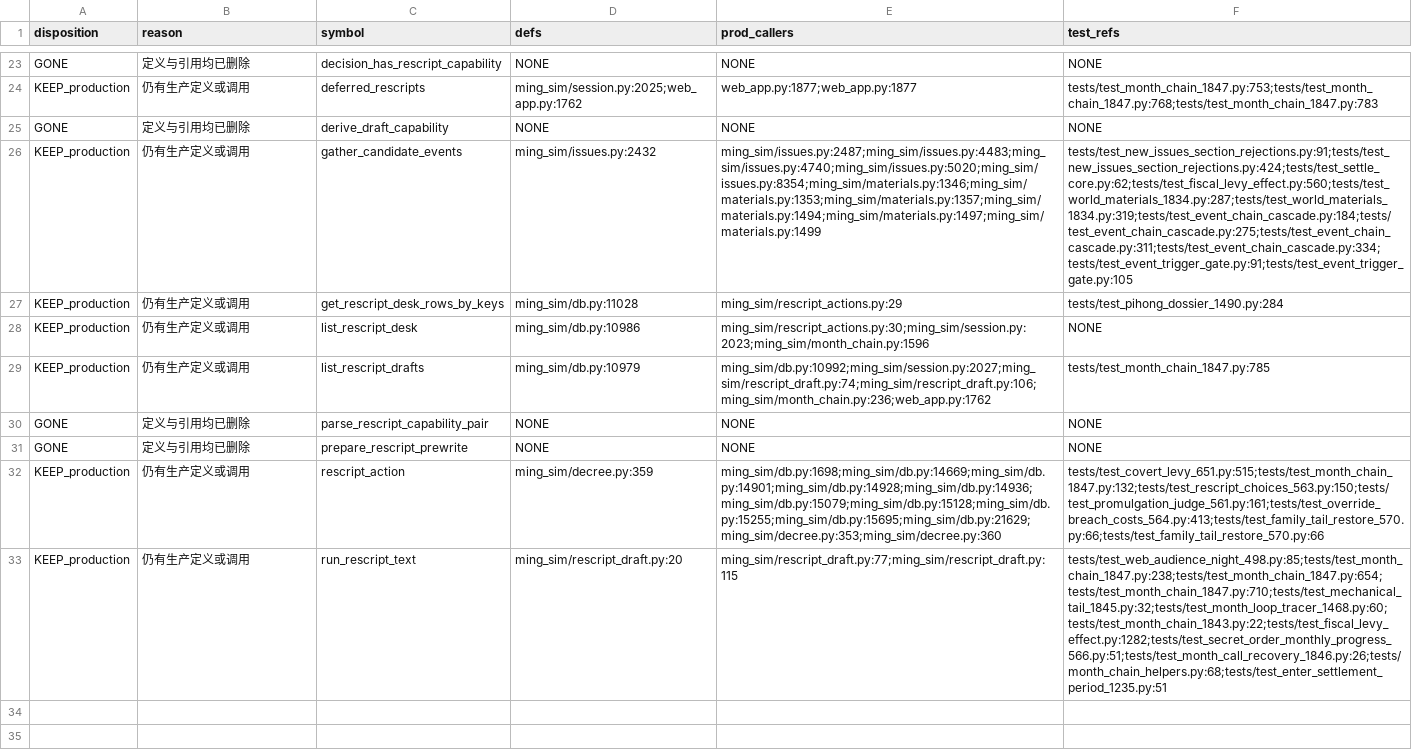
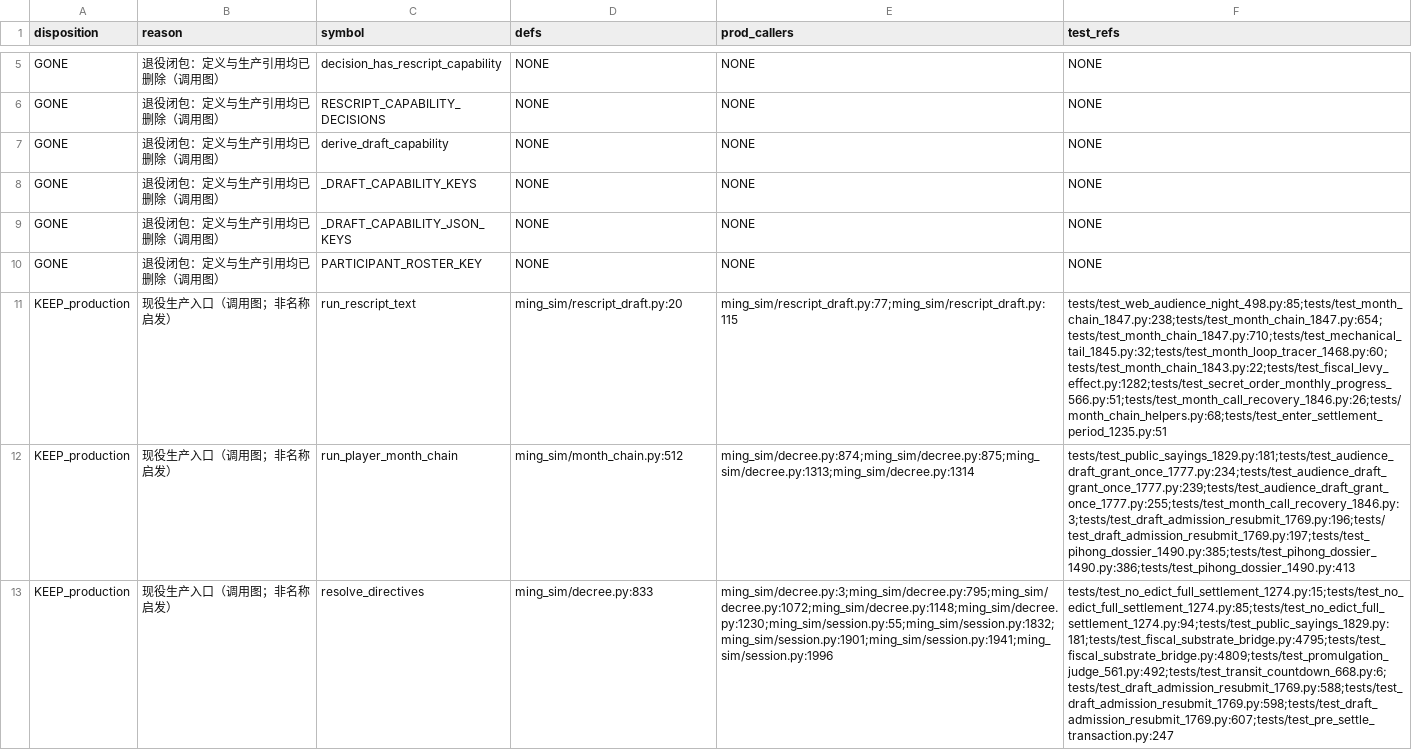
Before and after one commit to Akagilnc/ming-salvage-sim, a TSV file: evidence/1847-n9-members-classified.tsv, drawn as a sheet; only a part is shown, gaps mark what is left out; removed rows and columns are numbered as before the commit, all else as after; the diff covers the shown part only; the diff names each change by its address in the sheet, - before the commit and + after, or states it on an @@ line.

```diff
--- a/evidence/1847-n9-members-classified.tsv
+++ b/evidence/1847-n9-members-classified.tsv
-B5 (reason): 定义与引用均已删除
+B5 (reason): 退役闭包：定义与生产引用均已删除（调用图）
-row 24: KEEP_production | 仍有生产定义或调用 | deferred_rescripts | ming_sim/session.py:2025;web_app.py:1762 | web_app.py:1877;web_app.py:1877 | tests/test_month_chain_1847.py:753;tests/test_month_chain_1847.py:768;tests/test_month_chain_1847.py:783
+row 6: GONE | 退役闭包：定义与生产引用均已删除（调用图） | RESCRIPT_CAPABILITY_DECISIONS | NONE | NONE | NONE
-B7 (reason): 定义与引用均已删除
+B7 (reason): 退役闭包：定义与生产引用均已删除（调用图）
-row 26: KEEP_production | 仍有生产定义或调用 | gather_candidate_events | ming_sim/issues.py:2432 | ming_sim/issues.py:2487;ming_sim/issues.py:4483;ming_sim/issues.py:4740;ming_sim/issues.py:5020;ming_sim/issues.py:8354;ming_sim/materials.py:1346;ming_sim/materials.py:1353;ming_sim/materials.py:1357;ming_sim/materials.py:1494;ming_sim/materials.py:1497;ming_sim/materials.py:1499 | tests/test_new_issues_section_rejections.py:91;tests/test_new_issues_section_rejections.py:424;tests/test_settle_core.py:62;tests/test_fiscal_levy_effect.py:560;tests/test_world_materials_1834.py:287;tests/test_world_materials_1834.py:319;tests/test_event_chain_cascade.py:184;tests/test_event_chain_cascade.py:275;tests/test_event_chain_cascade.py:311;tests/test_event_chain_cascade.py:334;tests/test_event_trigger_gate.py:91;tests/test_event_trigger_gate.py:105
-row 27: KEEP_production | 仍有生产定义或调用 | get_rescript_desk_rows_by_keys | ming_sim/db.py:11028 | ming_sim/rescript_actions.py:29 | tests/test_pihong_dossier_1490.py:284
-row 28: KEEP_production | 仍有生产定义或调用 | list_rescript_desk | ming_sim/db.py:10986 | ming_sim/rescript_actions.py:30;ming_sim/session.py:2023;ming_sim/month_chain.py:1596 | NONE
-row 29: KEEP_production | 仍有生产定义或调用 | list_rescript_drafts | ming_sim/db.py:10979 | ming_sim/db.py:10992;ming_sim/session.py:2027;ming_sim/rescript_draft.py:74;ming_sim/rescript_draft.py:106;ming_sim/month_chain.py:236;web_app.py:1762 | tests/test_month_chain_1847.py:785
-B8 (reason): 定义与引用均已删除
+B8 (reason): 退役闭包：定义与生产引用均已删除（调用图）
-C8 (symbol): parse_rescript_capability_pair
+C8 (symbol): _DRAFT_CAPABILITY_KEYS
+row 9: GONE | 退役闭包：定义与生产引用均已删除（调用图） | _DRAFT_CAPABILITY_JSON_KEYS | NONE | NONE | NONE
-B10 (reason): 定义与引用均已删除
+B10 (reason): 退役闭包：定义与生产引用均已删除（调用图）
-C10 (symbol): prepare_rescript_prewrite
+C10 (symbol): PARTICIPANT_ROSTER_KEY
-row 32: KEEP_production | 仍有生产定义或调用 | rescript_action | ming_sim/decree.py:359 | ming_sim/db.py:1698;ming_sim/db.py:14669;ming_sim/db.py:14901;ming_sim/db.py:14928;ming_sim/db.py:14936;ming_sim/db.py:15079;ming_sim/db.py:15128;ming_sim/db.py:15255;ming_sim/db.py:15695;ming_sim/db.py:21629;ming_sim/decree.py:353;ming_sim/decree.py:360 | tests/test_covert_levy_651.py:515;tests/test_month_chain_1847.py:132;tests/test_rescript_choices_563.py:150;tests/test_promulgation_judge_561.py:161;tests/test_override_breach_costs_564.py:413;tests/test_family_tail_restore_570.py:66;tests/test_family_tail_restore_570.py:66
-B11 (reason): 仍有生产定义或调用
+B11 (reason): 现役生产入口（调用图；非名称启发）
+row 12: KEEP_production | 现役生产入口（调用图；非名称启发） | run_player_month_chain | ming_sim/month_chain.py:512 | ming_sim/decree.py:874;ming_sim/decree.py:875;ming_sim/decree.py:1313;ming_sim/decree.py:1314 | tests/test_public_sayings_1829.py:181;tests/test_audience_draft_grant_once_1777.py:234;tests/test_audience_draft_grant_once_1777.py:239;tests/test_audience_draft_grant_once_1777.py:255;tests/test_month_call_recovery_1846.py:3;tests/test_draft_admission_resubmit_1769.py:196;tests/test_draft_admission_resubmit_1769.py:197;tests/test_pihong_dossier_1490.py:385;tests/test_pihong_dossier_1490.py:386;tests/test_pihong_dossier_1490.py:413
+row 13: KEEP_production | 现役生产入口（调用图；非名称启发） | resolve_directives | ming_sim/decree.py:833 | ming_sim/decree.py:3;ming_sim/decree.py:795;ming_sim/decree.py:1072;ming_sim/decree.py:1148;ming_sim/decree.py:1230;ming_sim/session.py:55;ming_sim/session.py:1832;ming_sim/session.py:1901;ming_sim/session.py:1941;ming_sim/session.py:1996 | tests/test_no_edict_full_settlement_1274.py:15;tests/test_no_edict_full_settlement_1274.py:85;tests/test_no_edict_full_settlement_1274.py:94;tests/test_public_sayings_1829.py:181;tests/test_fiscal_substrate_bridge.py:4795;tests/test_fiscal_substrate_bridge.py:4809;tests/test_promulgation_judge_561.py:492;tests/test_transit_countdown_668.py:6;tests/test_draft_admission_resubmit_1769.py:588;tests/test_draft_admission_resubmit_1769.py:598;tests/test_draft_admission_resubmit_1769.py:607;tests/test_pre_settle_transaction.py:247
```
Also changed, not shown: 1 added row, 19 removed rows and 3 edited cells elsewhere in this file, evidence/1847-fix-done.tsv, 6 other files.
